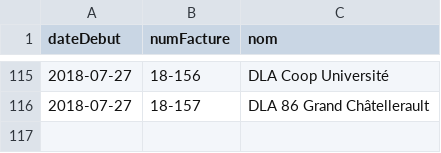
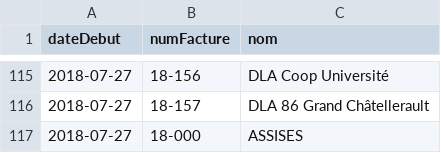
Before and after one commit to DEVCOOP/smartis-demo, a CSV file: assets/data/mission.csv, drawn as a sheet; only a part is shown, gaps mark what is left out.

```diff
--- a/assets/data/mission.csv
+++ b/assets/data/mission.csv
@@ -116 +116,2 @@ dateDebut;numFacture;nom
 2018-07-27;18-157;DLA 86 Grand Châtellerault
+2018-07-27;18-000;ASSISES
```
Also changed, not shown: 30 other files.
